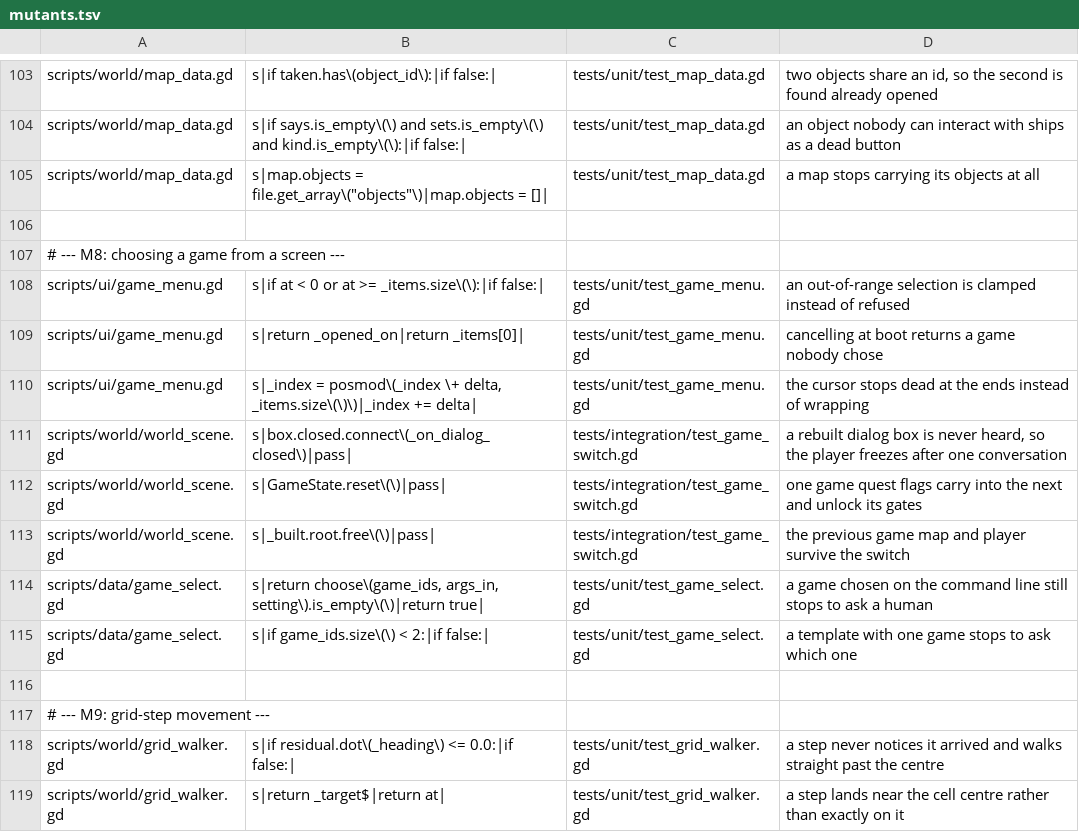
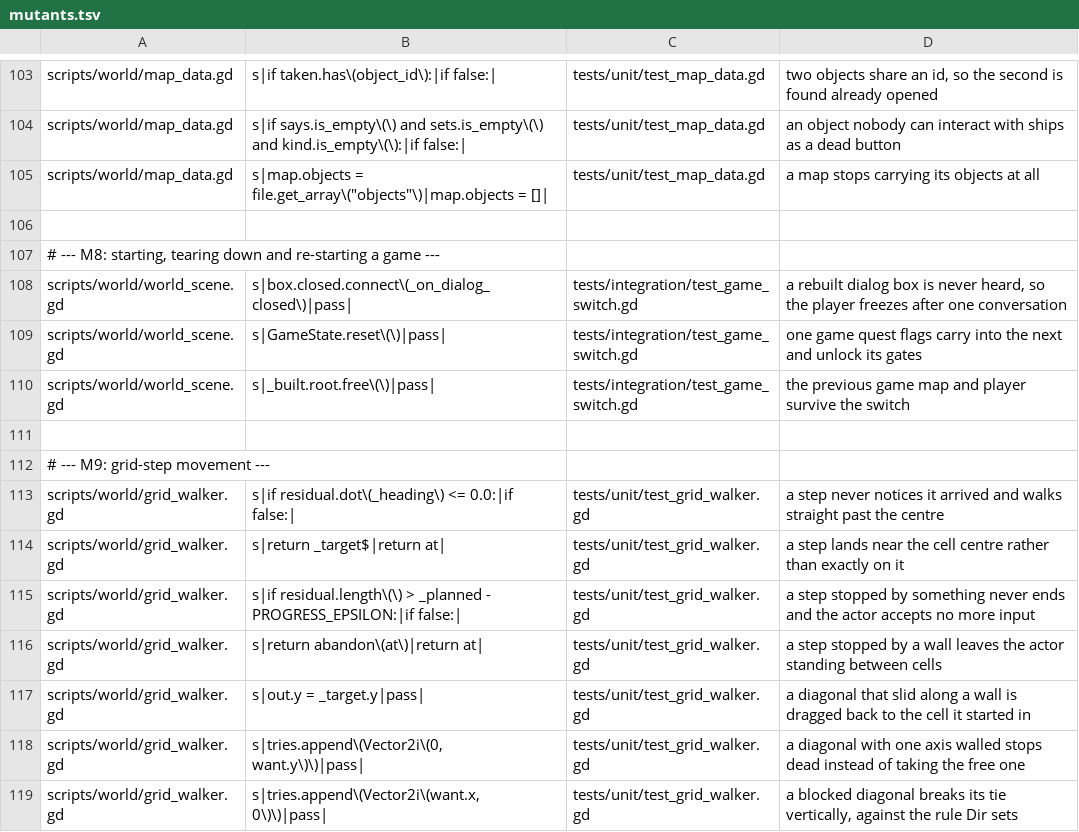
Before and after one commit to Ali0600/rpg-template, a TSV file: tools/mutants.tsv, drawn as a sheet; only a part is shown, gaps mark what is left out; the shorter side is filled out with more unchanged rows.

Commit message:
Made it one game, one world, and gave the repo its real name (#25)
The repo was called sprite-generator after one of its features, and shipped
two games with a picker to choose between them. What a visitor met first
was a menu asking which demo they would like.

Now it is `rpg-template`, and it ships one game. The demo's town and cave
became the road into The Barred Gate: re-styled to dusk16, joined to the
village by a door at each end, and given three new character specs so the
elder, the kid and the smith wear the palette the rest of the world does.
Five maps, one look, one objective.

The picker went with the second game - GamePicker, GameMenu, and
GameSelect's should_ask/unresolved/switchable. The PRECEDENCE stays, and so
does its refusal: with more than one game and nothing choosing, the boot
still stops rather than guessing, because a guessed game presents as the
game you meant to run behaving strangely. One game ships, so that path is
unreachable today and armed for the day it is not.

What was given up is stated in DECISIONS.md rather than quietly dropped:
the template's claim used to be checkable with `git diff --stat` - a second
game added without touching scripts/, tools/ or scenes/. That is history
now. The seams it proved are still exercised (GameHooks by the warden,
start_game/_teardown_game by restore() and test_game_switch), but nothing
in the repo re-proves the claim end to end. The honest replacement is the
deferred item that was always stronger: a separate repo consuming this one.

Every retargeted test kept its mutants killable rather than losing them -
test_game_switch now starts a second game built in the suite rather than
loaded from data/, which is a better test anyway: it asserts what
start_game does with what it is HANDED, not what happens to be on disk.

The QA scripts that cross the new road hold a direction into a WALL and let
the geometry stop them, so they say "walk until something stops you"
instead of "walk 4.5 tiles" - the difference between a fixture that
survives a map edit and one that does not.

325 tests, 32 suites, 105/105 mutants killed, 8 scripted play sessions.

```diff
--- a/tools/mutants.tsv
+++ b/tools/mutants.tsv
@@ -106,6 +106,3 @@ scripts/world/map_data.gd	s|map.objects = file.get_array\("objects"\)|map.object
 
-# --- M8: choosing a game from a screen ---
-scripts/ui/game_menu.gd	s|if at < 0 or at >= _items.size\(\):|if false:|	tests/unit/test_game_menu.gd	an out-of-range selection is clamped instead of refused
-scripts/ui/game_menu.gd	s|return _opened_on|return _items[0]|	tests/unit/test_game_menu.gd	cancelling at boot returns a game nobody chose
-scripts/ui/game_menu.gd	s|_index = posmod\(_index \+ delta, _items.size\(\)\)|_index += delta|	tests/unit/test_game_menu.gd	the cursor stops dead at the ends instead of wrapping
+# --- M8: starting, tearing down and re-starting a game ---
 scripts/world/world_scene.gd	s|box.closed.connect\(_on_dialog_closed\)|pass|	tests/integration/test_game_switch.gd	a rebuilt dialog box is never heard, so the player freezes after one conversation
@@ -113,4 +110,2 @@ scripts/world/world_scene.gd	s|GameState.reset\(\)|pass|	tests/integration/test_
 scripts/world/world_scene.gd	s|_built.root.free\(\)|pass|	tests/integration/test_game_switch.gd	the previous game map and player survive the switch
-scripts/data/game_select.gd	s|return choose\(game_ids, args_in, setting\).is_empty\(\)|return true|	tests/unit/test_game_select.gd	a game chosen on the command line still stops to ask a human
-scripts/data/game_select.gd	s|if game_ids.size\(\) < 2:|if false:|	tests/unit/test_game_select.gd	a template with one game stops to ask which one
 
```
Also changed, not shown: 57 other files.
